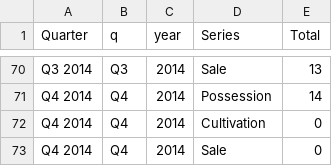
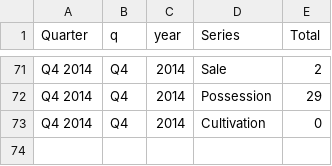
Before and after one commit to boonrs/denver-marijuana-infographic, a CSV file: data/crime-all.csv (was data/open-crime.csv), drawn as a sheet; only a part is shown, gaps mark what is left out; removed rows and columns are numbered as before the commit, all else as after; the diff covers the shown part only; the diff names each change by its address in the sheet, - before the commit and + after, or states it on an @@ line.

Commit message:
Add first revenue subsection
Add name attribute to data. Add name attribute to html element naming schema. Update naming convention for data files. Move graphs to own javascript file

```diff
--- a/data/open-crime.csv
+++ b/data/crime-all.csv
-A71 (Quarter): Q3 2014
+A71 (Quarter): Q4 2014
-B71 (q): Q3
+B71 (q): Q4
-E71 (Total): 13
+E71 (Total): 2
-E72 (Total): 14
+E72 (Total): 29
-row 73: Q4 2014 | Q4 | 2014 | Sale | 0
```
Also changed, not shown: 1 added row and 23 moved rows elsewhere in this file, 26 other files.
